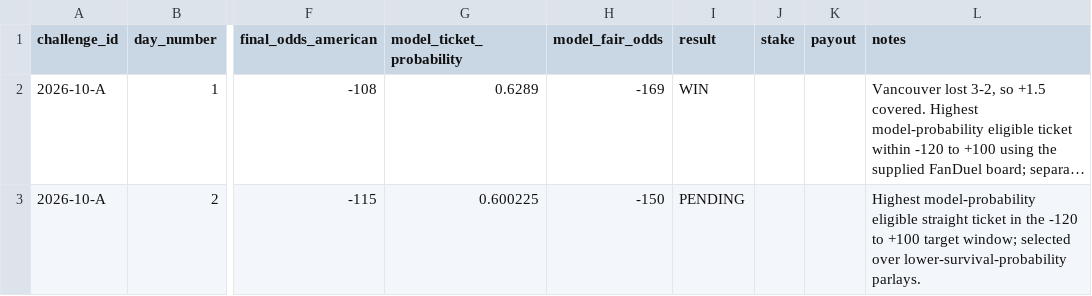
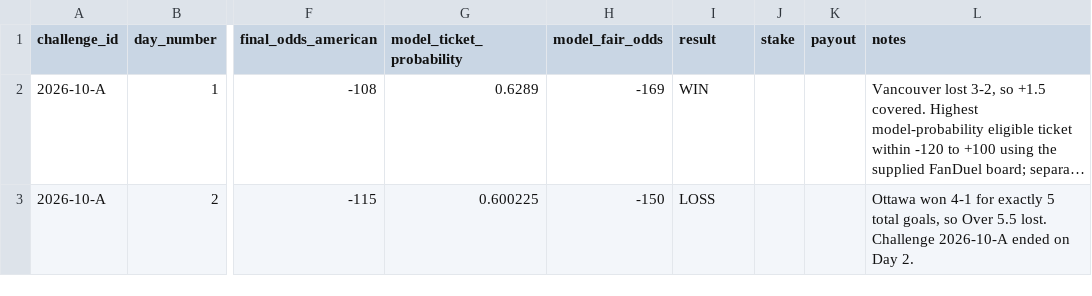
Before and after one commit to kylewish19/wshl-x-nhl-model, a CSV file: data/results/ladder_summary.csv, drawn as a sheet; only a part is shown, gaps mark what is left out; long unchanged cells end in …; the diff names each change by its address in the sheet, - before the commit and + after, or states it on an @@ line.

Commit message:
Grade ladder challenge Day 2

```diff
--- a/data/results/ladder_summary.csv
+++ b/data/results/ladder_summary.csv
-I3 (result): PENDING
+I3 (result): LOSS
-L3 (notes): Highest model-probability eligible straight ticket in the -120 to +100 target window; selected over lower-survival-probability parlays.
+L3 (notes): Ottawa won 4-1 for exactly 5 total goals, so Over 5.5 lost. Challenge 2026-10-A ended on Day 2.
```
